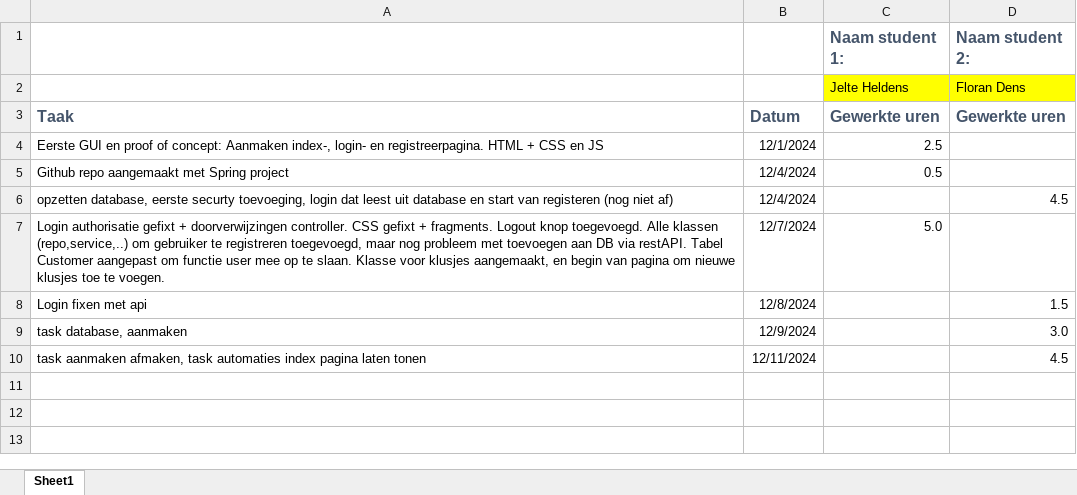
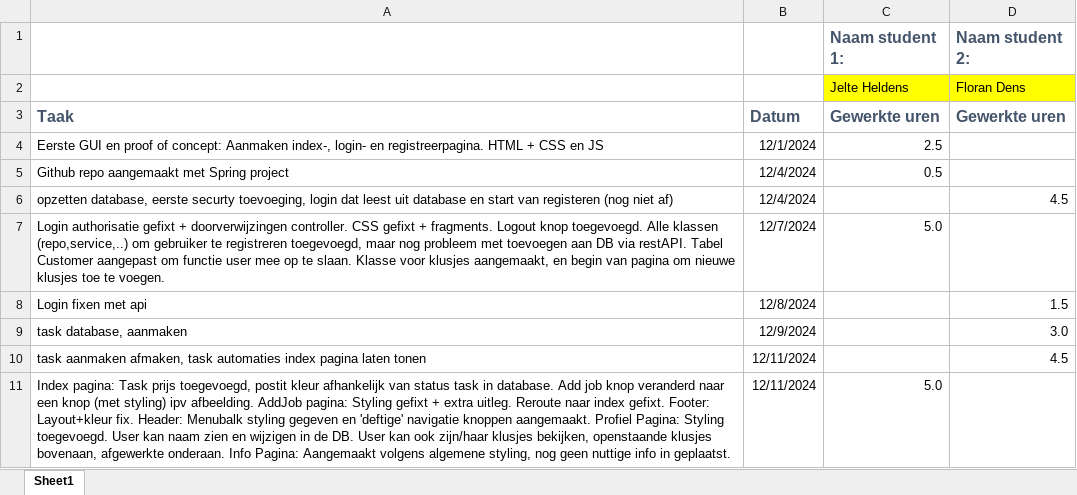
Before and after one commit to JelteHeldens/ProjectAppArch, an Excel workbook: logboek.xlsx, sheet Sheet1, drawn as a sheet; values as stored, in another font and other column widths than the file's, no borders; the diff names each change by its address in the sheet, - before the commit and + after, or states it on an @@ line.

Commit message:
Index pagina: Task prijs toegevoegd, postit kleur afhankelijk van status task in database. Add job knop veranderd naar een knop (met styling) ipv afbeelding. AddJob pagina: Styling gefixt + extra uitleg. Reroute naar index gefixt. Footer: Layout+kleur fix. Header: Menubalk styling gegeven en 'deftige' navigatie knoppen aangemaakt. Profiel Pagina: Styling toegevoegd. User kan naam zien en wijzigen in de DB. User kan ook zijn/haar klusjes bekijken, openstaande klusjes bovenaan, afgewerkte onderaan. Info Pagina: Aangemaakt volgens algemene styling, nog geen nuttige info in geplaatst.

```diff
--- a/logboek.xlsx (sheet Sheet1)
+++ b/logboek.xlsx (sheet Sheet1)
+row 11: Index pagina: Task prijs toegevoegd, postit kleur afhankelijk van status task in database. Add job knop veranderd naar een knop (met styling) ipv afbeelding. AddJob pagina: Styling gefixt + extra uitleg. Reroute naar index gefixt. Footer: Layout+kleur fix. Header: Menubalk styling gegeven en 'deftige' navigatie knoppen aangemaakt. Profiel Pagina: Styling toegevoegd. User kan naam zien en wijzigen in de DB. User kan ook zijn/haar klusjes bekijken, openstaande klusjes bovenaan, afgewerkte onderaan. Info Pagina: Aangemaakt volgens algemene styling, nog geen nuttige info in geplaatst. | 12/11/2024 | 5.0
```
Also changed, not shown: 33 other files.
